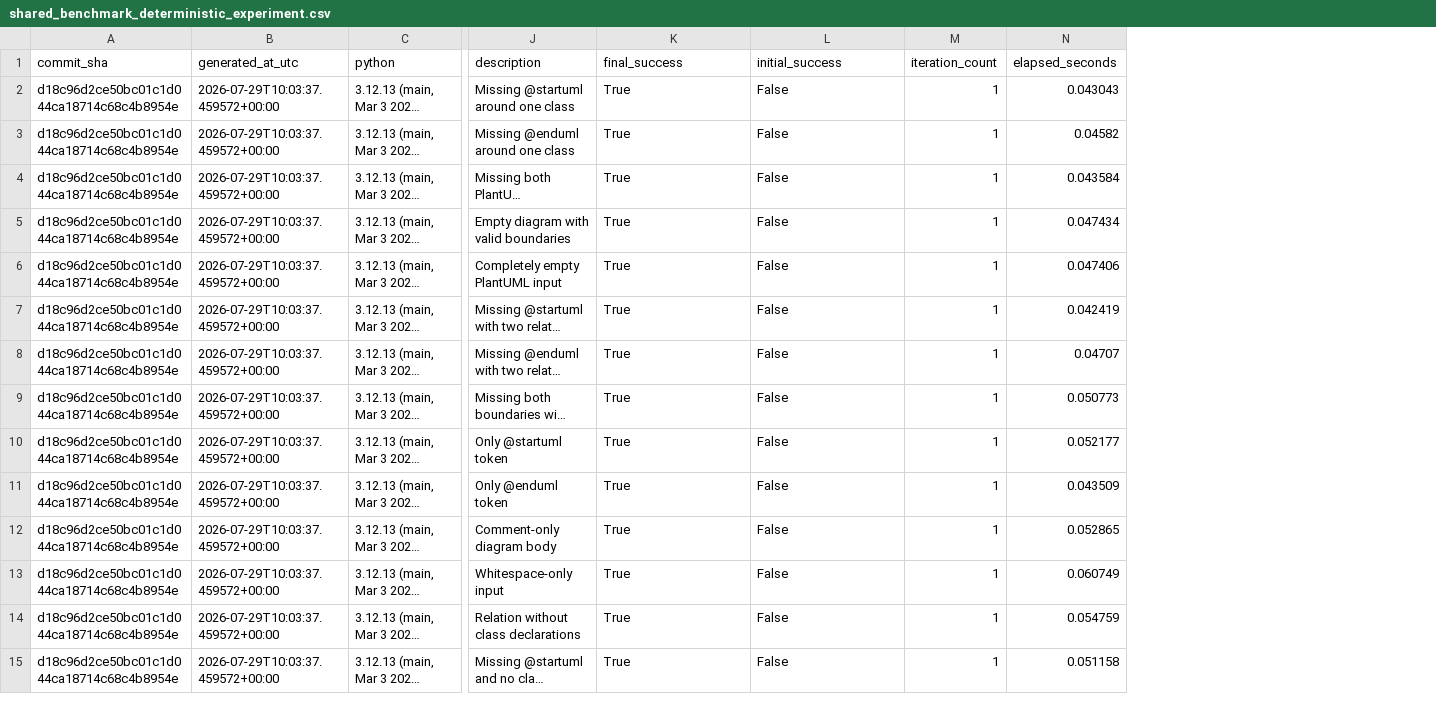
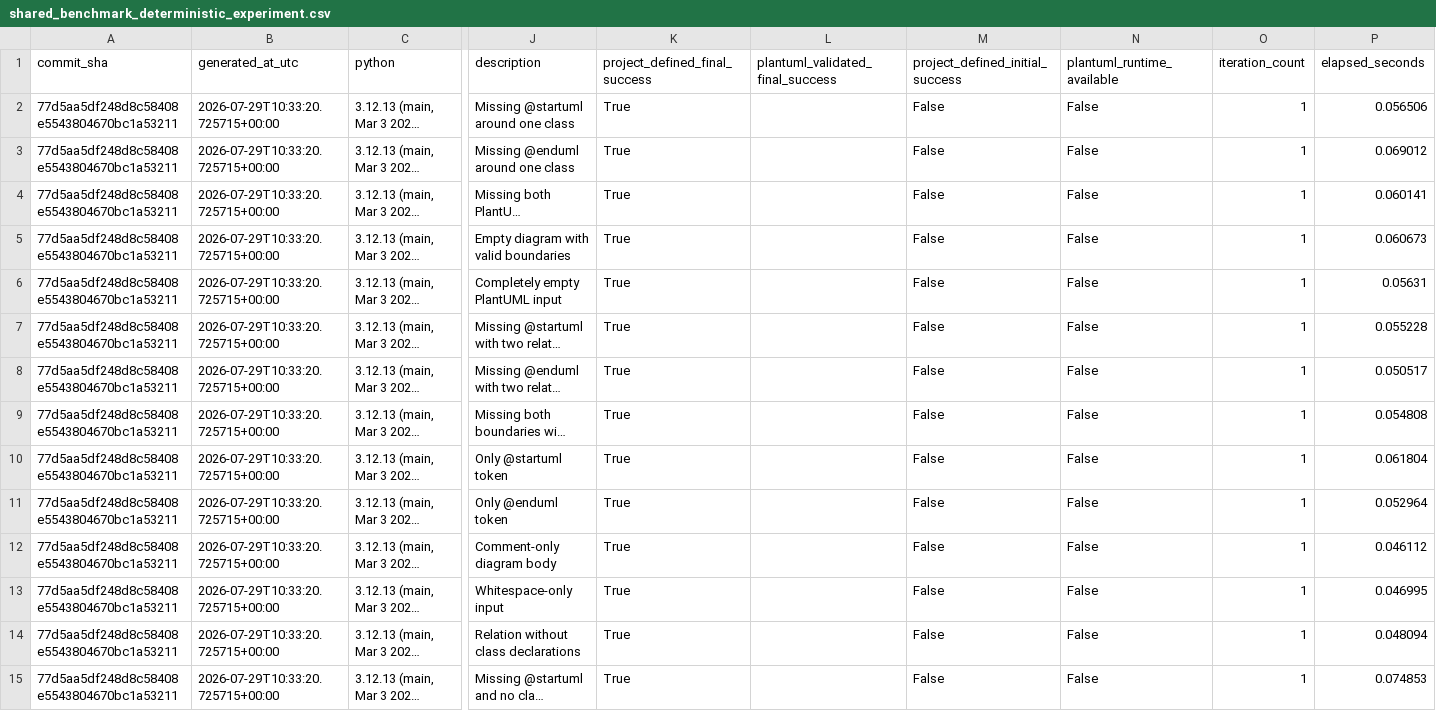
Before and after one commit to zeeynepkaratas/cure-cognitive-uml-repair-engine-clean, a CSV file: backend/evaluation/results/shared_benchmark_deterministic_experiment.csv, drawn as a sheet; only a part is shown, gaps mark what is left out; long unchanged cells end in …; addresses are those after the commit; the diff covers the shown part only; the diff names each change by its address in the sheet, - before the commit and + after, or states it on an @@ line.

Commit message:
Regenerate fallback results with runtime separation

```diff
--- a/backend/evaluation/results/shared_benchmark_deterministic_experiment.csv
+++ b/backend/evaluation/results/shared_benchmark_deterministic_experiment.csv
+column L (plantuml_validated_final_success), empty
+column N (plantuml_runtime_available), rows 2-15: all False
-K1: final_success
+K1: project_defined_final_success
-M1: initial_success
+M1: project_defined_initial_success
-A2:A15 (commit_sha): d18c96d2ce50bc01c1d044ca18714c68c4b8954e
+A2:A15 (commit_sha): 77d5aa5df248d8c58408e5543804670bc1a53211
-B2:B15 (generated_at_utc): 2026-07-29T10:03:37.459572+00:00
+B2:B15 (generated_at_utc): 2026-07-29T10:33:20.725715+00:00
-P2 (elapsed_seconds): 0.043043
+P2 (elapsed_seconds): 0.056506
-P3 (elapsed_seconds): 0.04582
+P3 (elapsed_seconds): 0.069012
-P4 (elapsed_seconds): 0.043584
+P4 (elapsed_seconds): 0.060141
-P5 (elapsed_seconds): 0.047434
+P5 (elapsed_seconds): 0.060673
-P6 (elapsed_seconds): 0.047406
+P6 (elapsed_seconds): 0.05631
-P7 (elapsed_seconds): 0.042419
+P7 (elapsed_seconds): 0.055228
-P8 (elapsed_seconds): 0.04707
+P8 (elapsed_seconds): 0.050517
-P9 (elapsed_seconds): 0.050773
+P9 (elapsed_seconds): 0.054808
-P10 (elapsed_seconds): 0.052177
+P10 (elapsed_seconds): 0.061804
-P11 (elapsed_seconds): 0.043509
+P11 (elapsed_seconds): 0.052964
-P12 (elapsed_seconds): 0.052865
+P12 (elapsed_seconds): 0.046112
-P13 (elapsed_seconds): 0.060749
+P13 (elapsed_seconds): 0.046995
-P14 (elapsed_seconds): 0.054759
+P14 (elapsed_seconds): 0.048094
-P15 (elapsed_seconds): 0.051158
+P15 (elapsed_seconds): 0.074853
```
Also changed, not shown: 108 edited cells elsewhere in this file, backend/evaluation/results/deterministic_analysis_latency_experiment.csv, backend/evaluation/results/pure_external_deterministic_experiment.csv, 10 other files.
